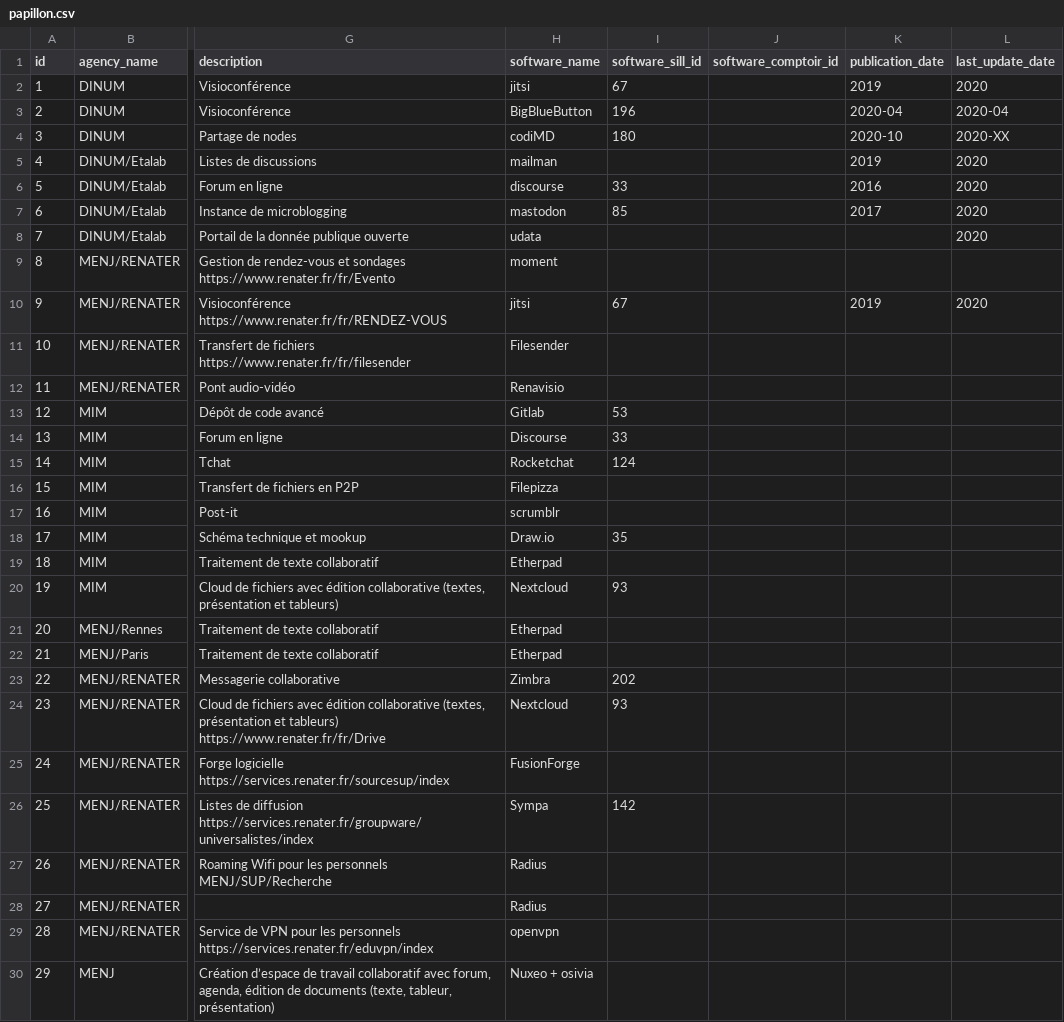
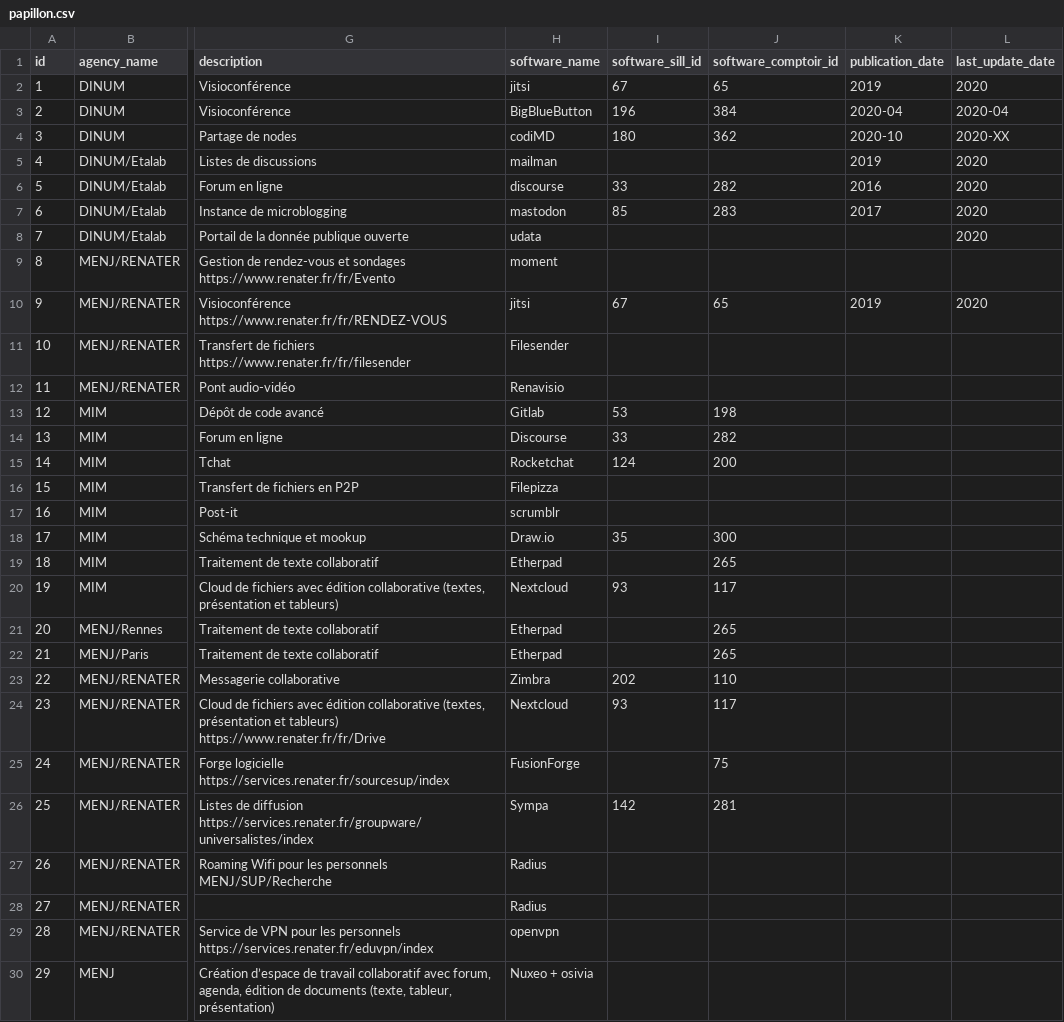
Before and after one commit to etalab/papillon, a CSV file: papillon.csv, drawn as a sheet; only a part is shown, gaps mark what is left out; the diff covers the shown part only; the diff names each change by its address in the sheet, - before the commit and + after, or states it on an @@ line.

Commit message:
papillon.csv: Ajout des IDs comptoir

```diff
--- a/papillon.csv
+++ b/papillon.csv
-J2 (software_comptoir_id): (empty)
+J2 (software_comptoir_id): 65
-J3 (software_comptoir_id): (empty)
+J3 (software_comptoir_id): 384
-J4 (software_comptoir_id): (empty)
+J4 (software_comptoir_id): 362
-J6 (software_comptoir_id): (empty)
+J6 (software_comptoir_id): 282
-J7 (software_comptoir_id): (empty)
+J7 (software_comptoir_id): 283
-J10 (software_comptoir_id): (empty)
+J10 (software_comptoir_id): 65
-J13 (software_comptoir_id): (empty)
+J13 (software_comptoir_id): 198
-J14 (software_comptoir_id): (empty)
+J14 (software_comptoir_id): 282
-J15 (software_comptoir_id): (empty)
+J15 (software_comptoir_id): 200
-J18 (software_comptoir_id): (empty)
+J18 (software_comptoir_id): 300
-J19 (software_comptoir_id): (empty)
+J19 (software_comptoir_id): 265
-J20 (software_comptoir_id): (empty)
+J20 (software_comptoir_id): 117
-J21:J22 (software_comptoir_id): (empty)
+J21:J22 (software_comptoir_id): 265
-J23 (software_comptoir_id): (empty)
+J23 (software_comptoir_id): 110
-J24 (software_comptoir_id): (empty)
+J24 (software_comptoir_id): 117
-J25 (software_comptoir_id): (empty)
+J25 (software_comptoir_id): 75
-J26 (software_comptoir_id): (empty)
+J26 (software_comptoir_id): 281
```
Also changed, not shown: 30 edited cells elsewhere in this file.
